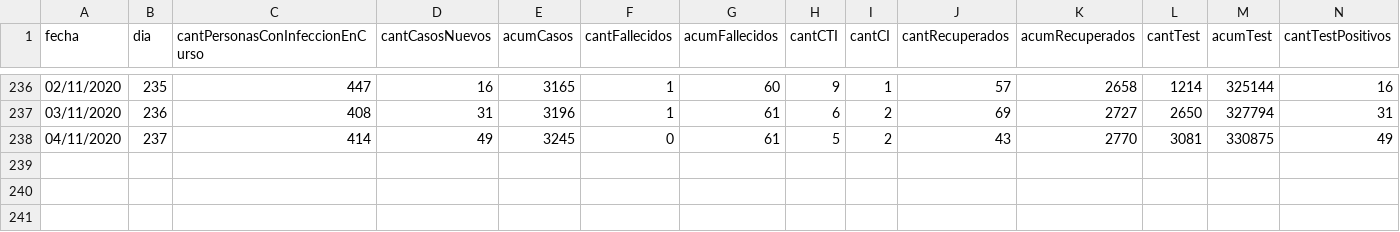
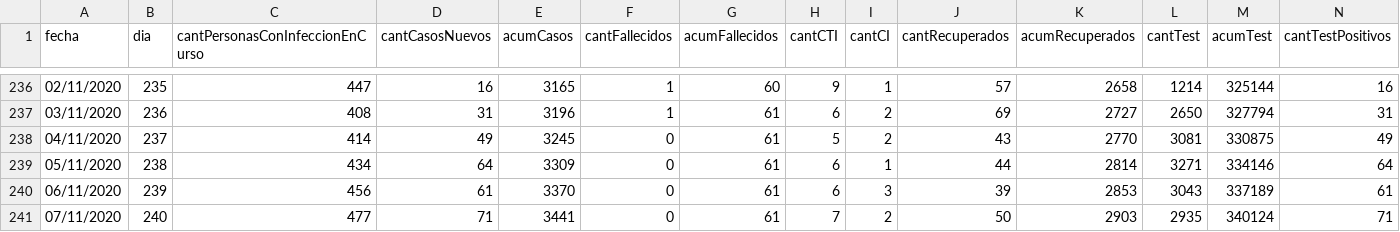
Before and after one commit to GUIAD-COVID/datos-y-visualizaciones-GUIAD, a CSV file: datos/estadisticasUY.csv, drawn as a sheet; only a part is shown, gaps mark what is left out; rows hold the shown columns only; the diff names each change by its address in the sheet, - before the commit and + after, or states it on an @@ line.

```diff
--- a/datos/estadisticasUY.csv
+++ b/datos/estadisticasUY.csv
+row 239: 05/11/2020 | 238 | 434 | 64 | 3309 | 0 | 61 | 6 | 1 | 44 | 2814 | 3271 | 334146 | 64
+row 240: 06/11/2020 | 239 | 456 | 61 | 3370 | 0 | 61 | 6 | 3 | 39 | 2853 | 3043 | 337189 | 61
+row 241: 07/11/2020 | 240 | 477 | 71 | 3441 | 0 | 61 | 7 | 2 | 50 | 2903 | 2935 | 340124 | 71
```
Also changed, not shown: datos/estadisticasUY_porDepto.csv, datos/estadisticasUY_porDepto_detalle.csv.
